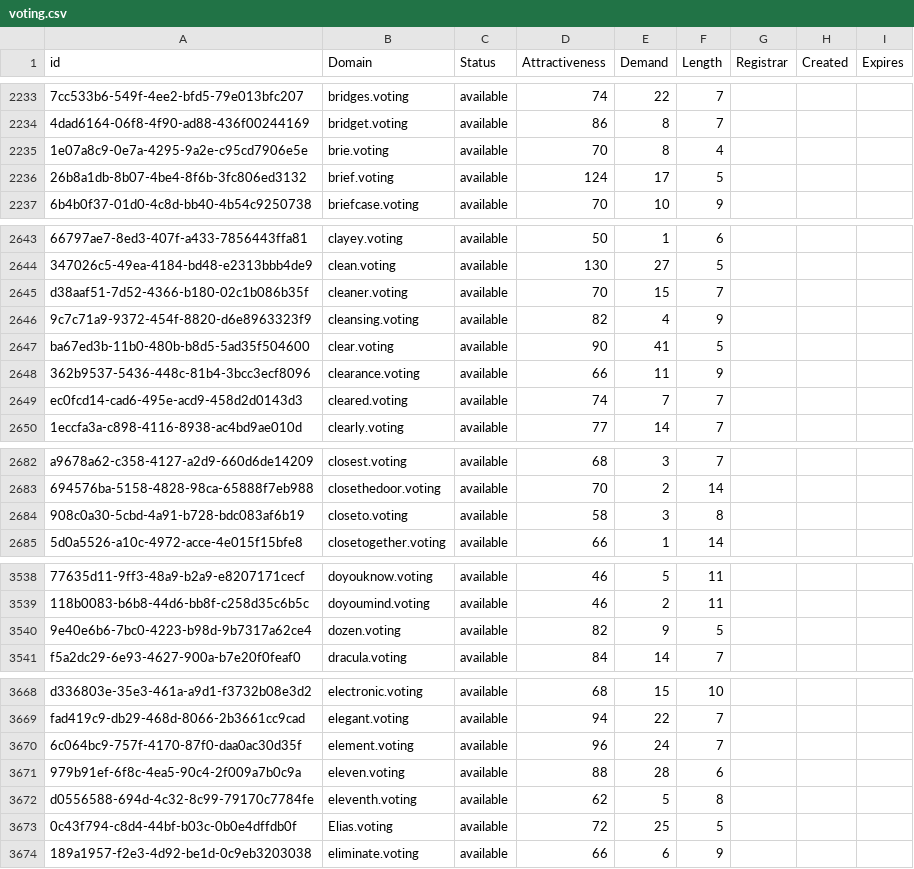
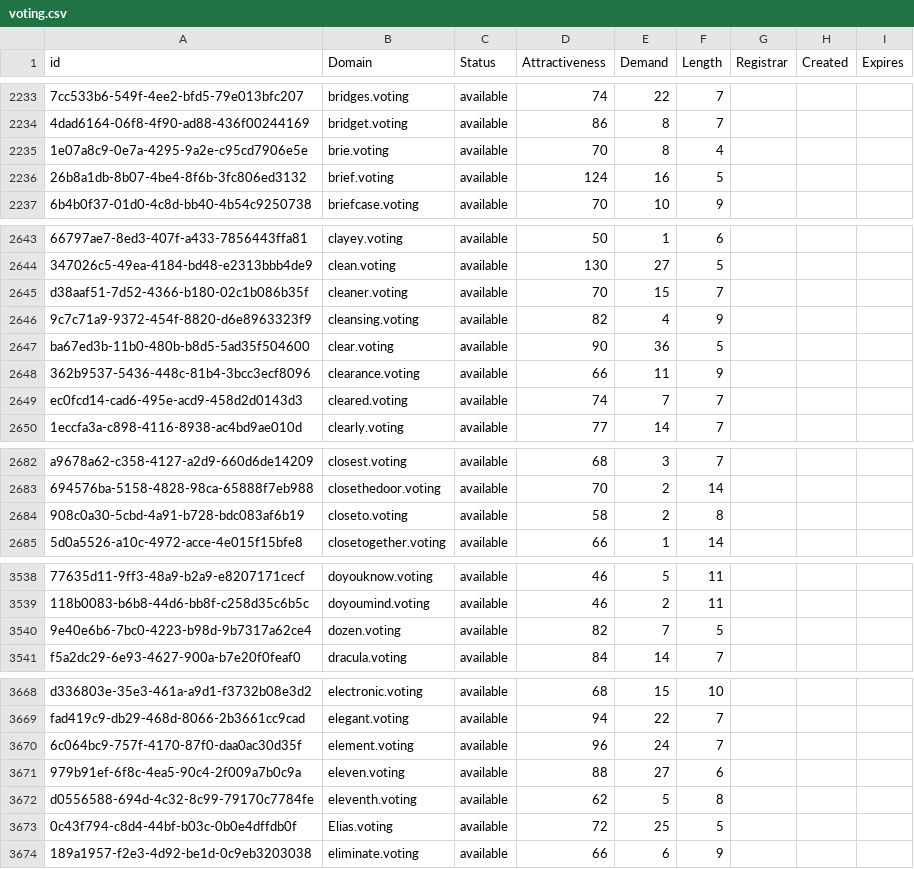
Before and after one commit to UniqueDomains/voting-oneword-domains, a CSV file: voting.csv, drawn as a sheet; only a part is shown, gaps mark what is left out; the diff covers the shown part only; the diff names each change by its address in the sheet, - before the commit and + after, or states it on an @@ line.

```diff
--- a/voting.csv
+++ b/voting.csv
-E2236 (Demand): 17
+E2236 (Demand): 16
-E2647 (Demand): 41
+E2647 (Demand): 36
-E2684 (Demand): 3
+E2684 (Demand): 2
-E3540 (Demand): 9
+E3540 (Demand): 7
-E3671 (Demand): 28
+E3671 (Demand): 27
```
Also changed, not shown: 24 edited cells elsewhere in this file, 2 other files.
